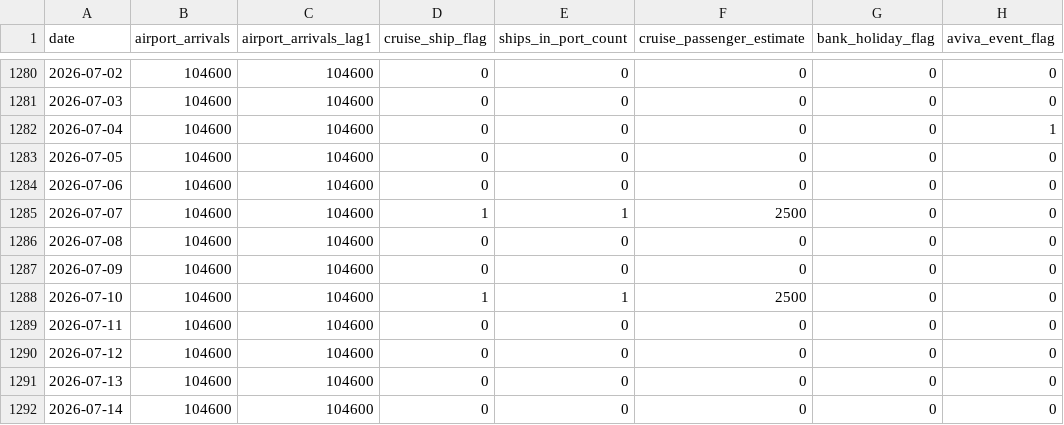
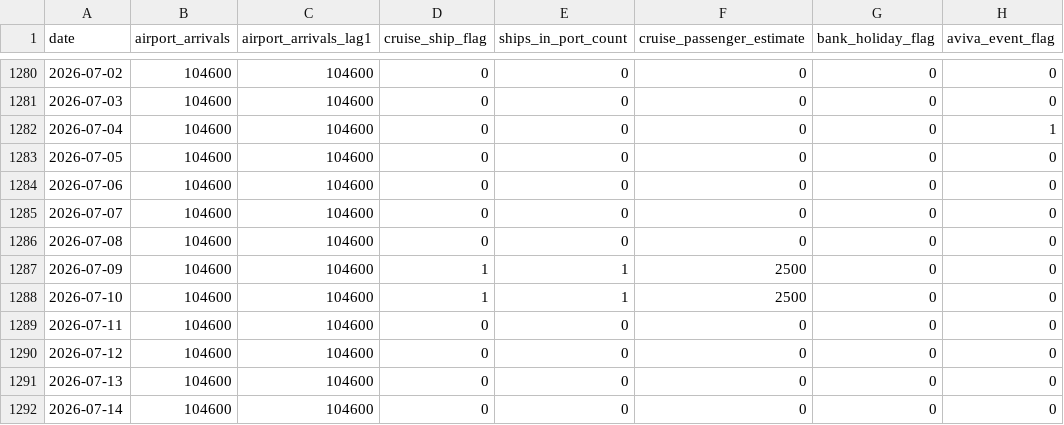
Before and after one commit to AdithKB/ODonoghuesSuffolk-Forecast, a CSV file: data/raw/enrichment.csv, drawn as a sheet; only a part is shown, gaps mark what is left out; the diff names each change by its address in the sheet, - before the commit and + after, or states it on an @@ line.

```diff
--- a/data/raw/enrichment.csv
+++ b/data/raw/enrichment.csv
-D1285 (cruise_ship_flag): 1
+D1285 (cruise_ship_flag): 0
-E1285 (ships_in_port_count): 1
+E1285 (ships_in_port_count): 0
-F1285 (cruise_passenger_estimate): 2500
+F1285 (cruise_passenger_estimate): 0
-D1287 (cruise_ship_flag): 0
+D1287 (cruise_ship_flag): 1
-E1287 (ships_in_port_count): 0
+E1287 (ships_in_port_count): 1
-F1287 (cruise_passenger_estimate): 0
+F1287 (cruise_passenger_estimate): 2500
```
Also changed, not shown: data/raw/weather_forecast.csv, 4 other files.
